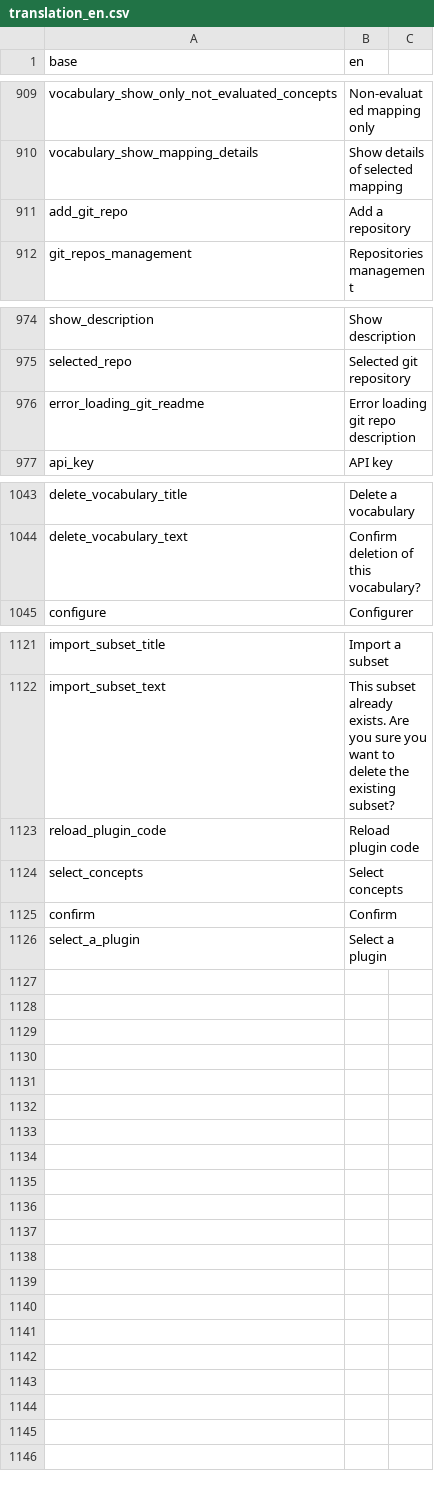
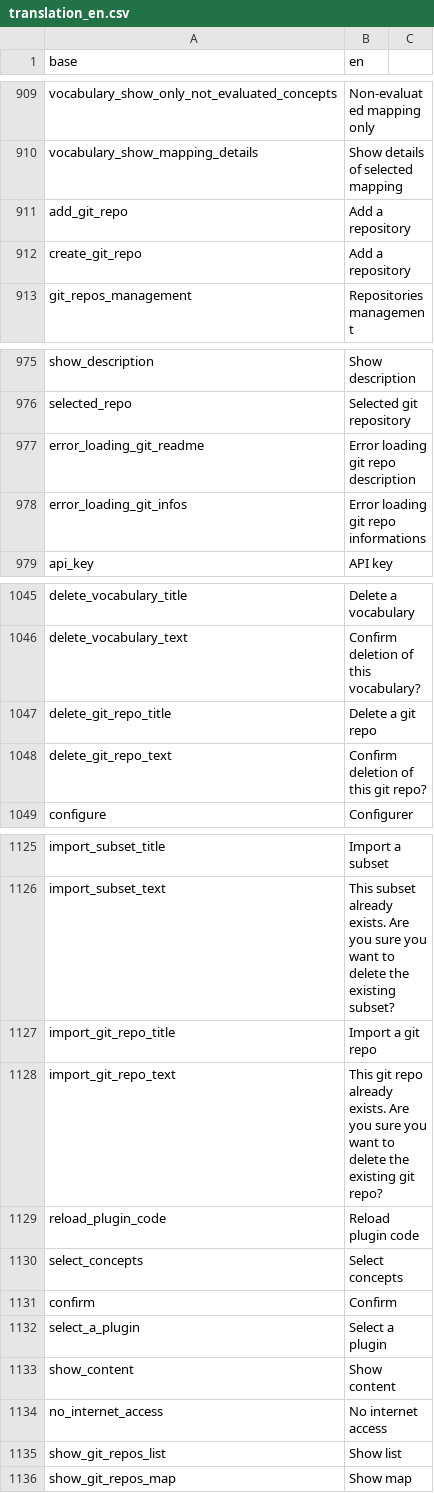
Before and after one commit to BorisDelange/LinkR, a CSV file: inst/translations/translation_en.csv, drawn as a sheet; only a part is shown, gaps mark what is left out.

```diff
--- a/inst/translations/translation_en.csv
+++ b/inst/translations/translation_en.csv
@@ -911,2 +911,3 @@ vocabulary_show_mapping_details,Show details of selected mapping
 add_git_repo,Add a repository
+create_git_repo,Add a repository
 git_repos_management,Repositories management
@@ -976,2 +977,3 @@ selected_repo,Selected git repository
 error_loading_git_readme,Error loading git repo description
+error_loading_git_infos,Error loading git repo informations
 api_key,API key
@@ -1044,2 +1046,4 @@ delete_vocabulary_title,Delete a vocabulary
 delete_vocabulary_text,Confirm deletion of this vocabulary?
+delete_git_repo_title,Delete a git repo
+delete_git_repo_text,Confirm deletion of this git repo?
 configure,Configurer
@@ -1122,2 +1126,4 @@ import_subset_title,Import a subset
 import_subset_text,This subset already exists. Are you sure you want to delete the existing subset?
+import_git_repo_title,Import a git repo
+import_git_repo_text,This git repo already exists. Are you sure you want to delete the existing git repo?
 reload_plugin_code,Reload plugin code
@@ -1126 +1132,5 @@ confirm,Confirm
 select_a_plugin,Select a plugin
+show_content,Show content
+no_internet_access,No internet access
+show_git_repos_list,Show list
+show_git_repos_map,Show map
```
Also changed, not shown: inst/translations/translation_fr.csv, 18 other files.
